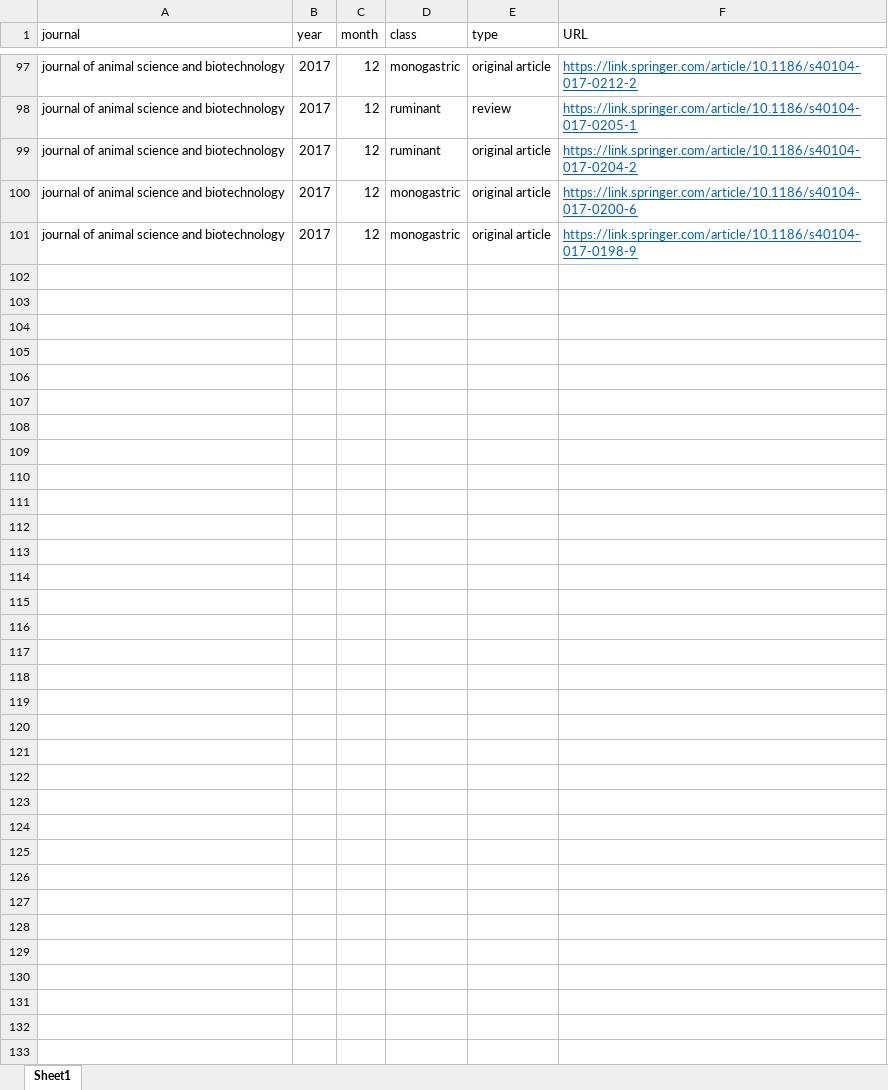
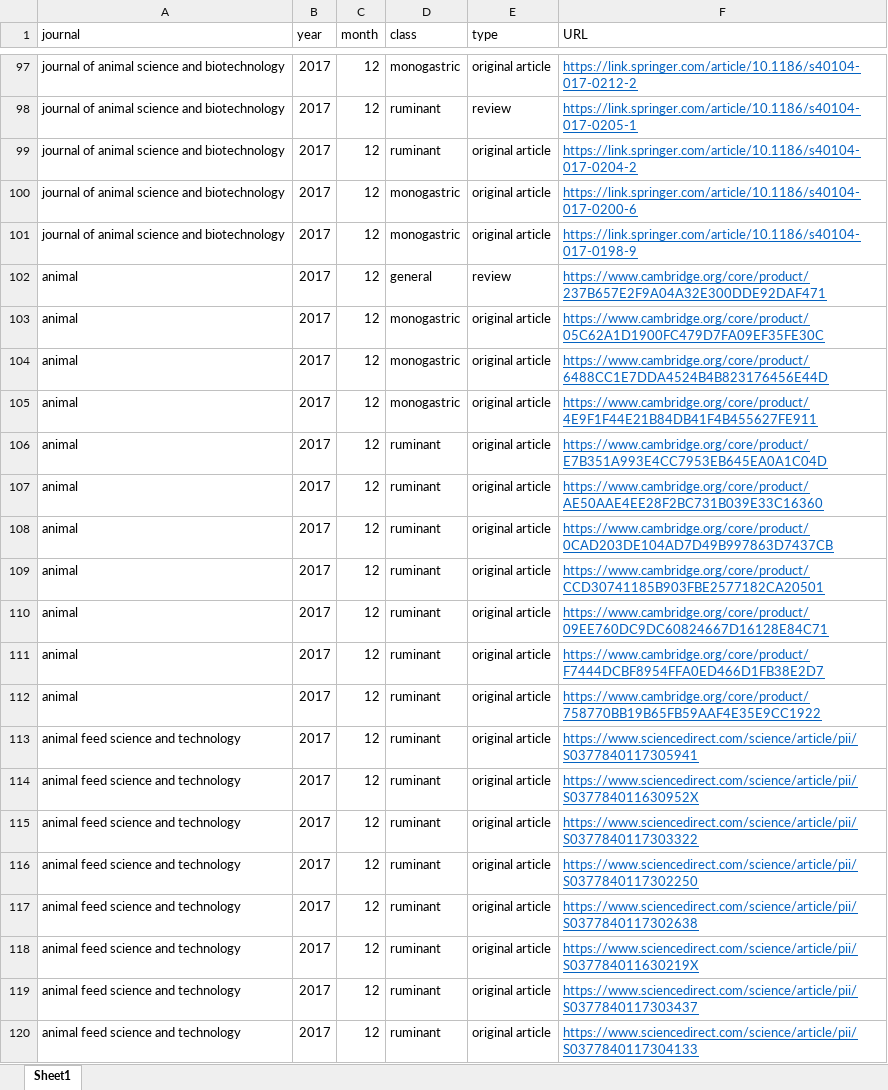
Before and after one commit to YoungjunNa/journal_scraping, an Excel workbook: journal_URL.xlsx, sheet Sheet1, drawn as a sheet; only a part is shown, gaps mark what is left out; values as stored, in another font and other column widths than the file's, no borders; the diff covers the shown part only; the diff names each change by its address in the sheet, - before the commit and + after, or states it on an @@ line.

```diff
--- a/journal_URL.xlsx (sheet Sheet1)
+++ b/journal_URL.xlsx (sheet Sheet1)
+row 102: animal | 2017 | 12 | general | review | https://www.cambridge.org/core/product/237B657E2F9A04A32E300DDE92DAF471
+row 103: animal | 2017 | 12 | monogastric | original article | https://www.cambridge.org/core/product/05C62A1D1900FC479D7FA09EF35FE30C
+row 104: animal | 2017 | 12 | monogastric | original article | https://www.cambridge.org/core/product/6488CC1E7DDA4524B4B823176456E44D
+row 105: animal | 2017 | 12 | monogastric | original article | https://www.cambridge.org/core/product/4E9F1F44E21B84DB41F4B455627FE911
+row 106: animal | 2017 | 12 | ruminant | original article | https://www.cambridge.org/core/product/E7B351A993E4CC7953EB645EA0A1C04D
+row 107: animal | 2017 | 12 | ruminant | original article | https://www.cambridge.org/core/product/AE50AAE4EE28F2BC731B039E33C16360
+row 108: animal | 2017 | 12 | ruminant | original article | https://www.cambridge.org/core/product/0CAD203DE104AD7D49B997863D7437CB
+row 109: animal | 2017 | 12 | ruminant | original article | https://www.cambridge.org/core/product/CCD30741185B903FBE2577182CA20501
+row 110: animal | 2017 | 12 | ruminant | original article | https://www.cambridge.org/core/product/09EE760DC9DC60824667D16128E84C71
+row 111: animal | 2017 | 12 | ruminant | original article | https://www.cambridge.org/core/product/F7444DCBF8954FFA0ED466D1FB38E2D7
+row 112: animal | 2017 | 12 | ruminant | original article | https://www.cambridge.org/core/product/758770BB19B65FB59AAF4E35E9CC1922
+row 113: animal feed science and technology | 2017 | 12 | ruminant | original article | https://www.sciencedirect.com/science/article/pii/S0377840117305941
+row 114: animal feed science and technology | 2017 | 12 | ruminant | original article | https://www.sciencedirect.com/science/article/pii/S037784011630952X
+row 115: animal feed science and technology | 2017 | 12 | ruminant | original article | https://www.sciencedirect.com/science/article/pii/S0377840117303322
+row 116: animal feed science and technology | 2017 | 12 | ruminant | original article | https://www.sciencedirect.com/science/article/pii/S0377840117302250
+row 117: animal feed science and technology | 2017 | 12 | ruminant | original article | https://www.sciencedirect.com/science/article/pii/S0377840117302638
+row 118: animal feed science and technology | 2017 | 12 | ruminant | original article | https://www.sciencedirect.com/science/article/pii/S037784011630219X
+row 119: animal feed science and technology | 2017 | 12 | ruminant | original article | https://www.sciencedirect.com/science/article/pii/S0377840117303437
+row 120: animal feed science and technology | 2017 | 12 | ruminant | original article | https://www.sciencedirect.com/science/article/pii/S0377840117304133
```
Also changed, not shown: 33 added rows elsewhere in this sheet, 6 other files.
